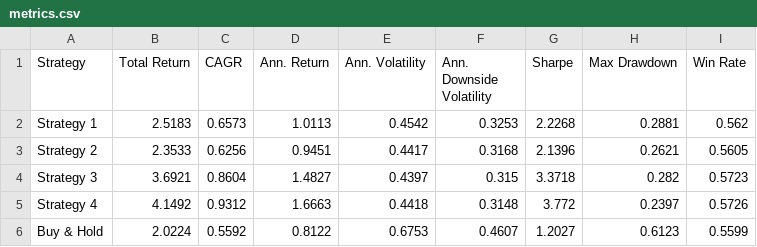
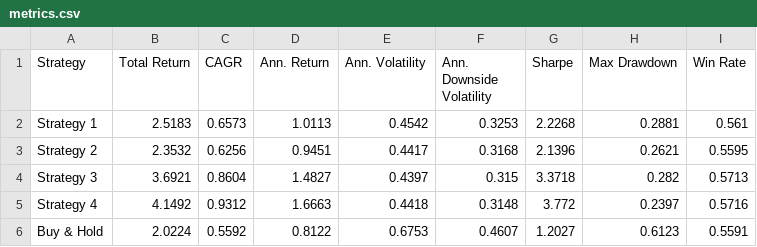
Before and after one commit to dof-studio/SPYDL1D, a CSV file: metrics.csv, drawn as a sheet.

```diff
--- a/metrics.csv
+++ b/metrics.csv
@@ -1,6 +1,6 @@
 Strategy,Total Return,CAGR,Ann. Return,Ann. Volatility,Ann. Downside Volatility,Sharpe,Max Drawdown,Win Rate
-Strategy 1,2.5183,0.6573,1.0113,0.4542,0.3253,2.2268,0.2881,0.562
-Strategy 2,2.3533,0.6256,0.9451,0.4417,0.3168,2.1396,0.2621,0.5605
-Strategy 3,3.6921,0.8604,1.4827,0.4397,0.315,3.3718,0.282,0.5723
-Strategy 4,4.1492,0.9312,1.6663,0.4418,0.3148,3.772,0.2397,0.5726
-Buy & Hold,2.0224,0.5592,0.8122,0.6753,0.4607,1.2027,0.6123,0.5599
+Strategy 1,2.5183,0.6573,1.0113,0.4542,0.3253,2.2268,0.2881,0.561
+Strategy 2,2.3532,0.6256,0.9451,0.4417,0.3168,2.1396,0.2621,0.5595
+Strategy 3,3.6921,0.8604,1.4827,0.4397,0.315,3.3718,0.282,0.5713
+Strategy 4,4.1492,0.9312,1.6663,0.4418,0.3148,3.772,0.2397,0.5716
+Buy & Hold,2.0224,0.5592,0.8122,0.6753,0.4607,1.2027,0.6123,0.5591
```
Also changed, not shown: 1 other file.
